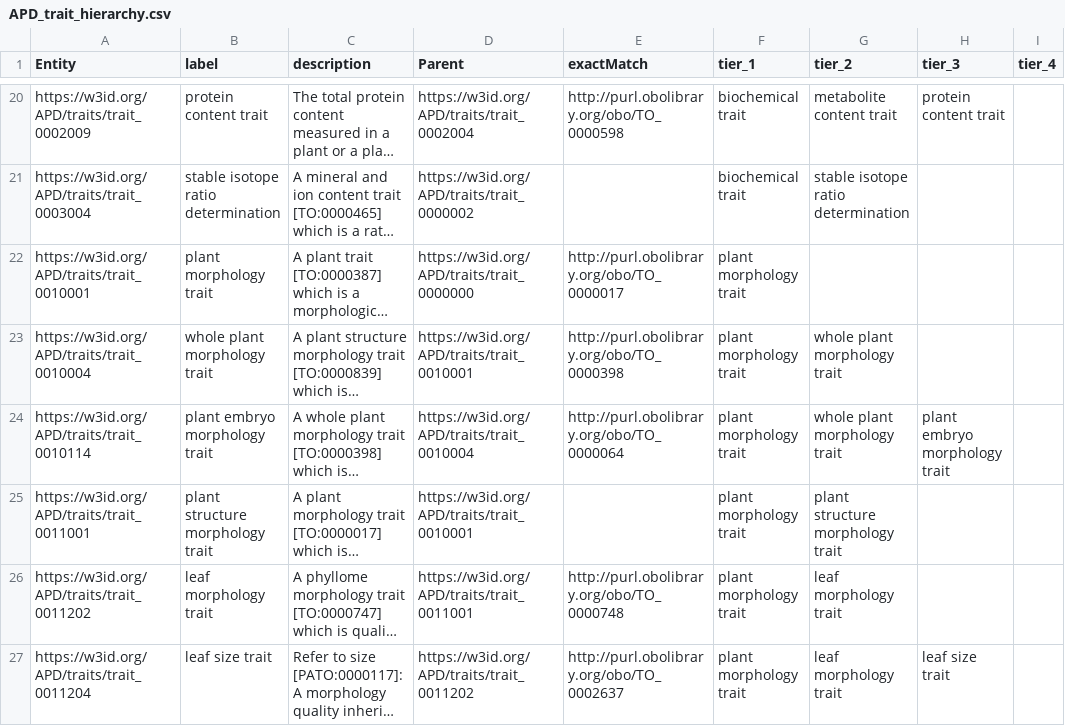
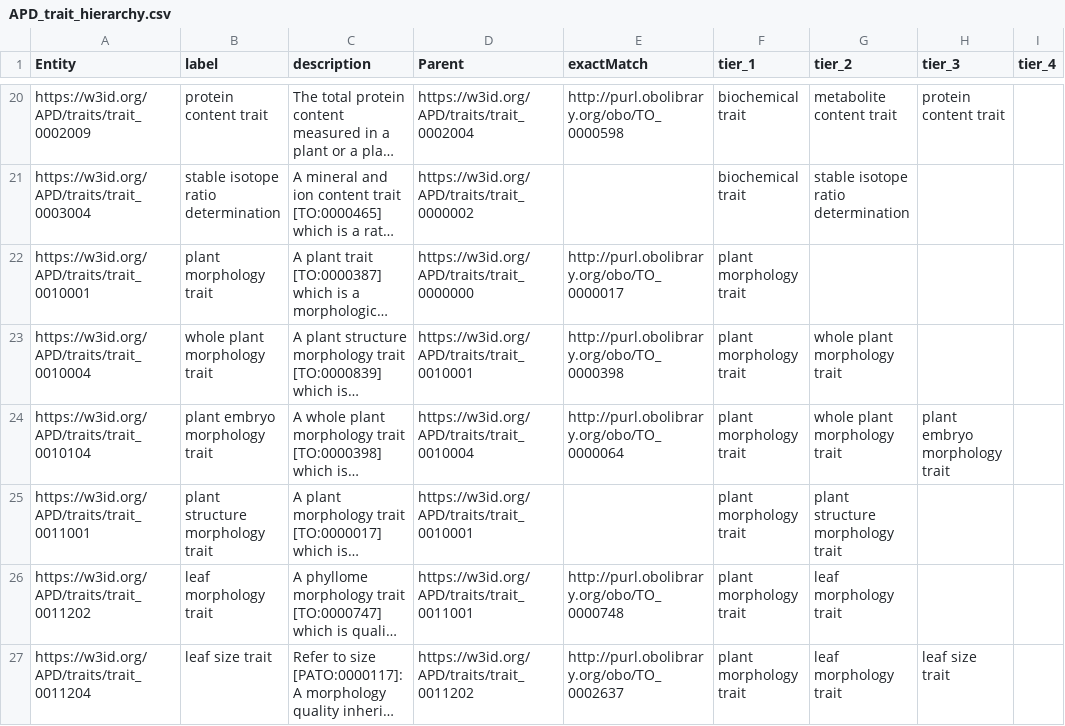
Before and after one commit to traitecoevo/APD, a CSV file: data/APD_trait_hierarchy.csv, drawn as a sheet; only a part is shown, gaps mark what is left out; long unchanged cells end in …; the diff names each change by its address in the sheet, - before the commit and + after, or states it on an @@ line.

```diff
--- a/data/APD_trait_hierarchy.csv
+++ b/data/APD_trait_hierarchy.csv
-A24 (Entity): https://w3id.org/APD/traits/trait_0010114
+A24 (Entity): https://w3id.org/APD/traits/trait_0010104
```
Also changed, not shown: data/APD_traits.csv, 6 other files.
